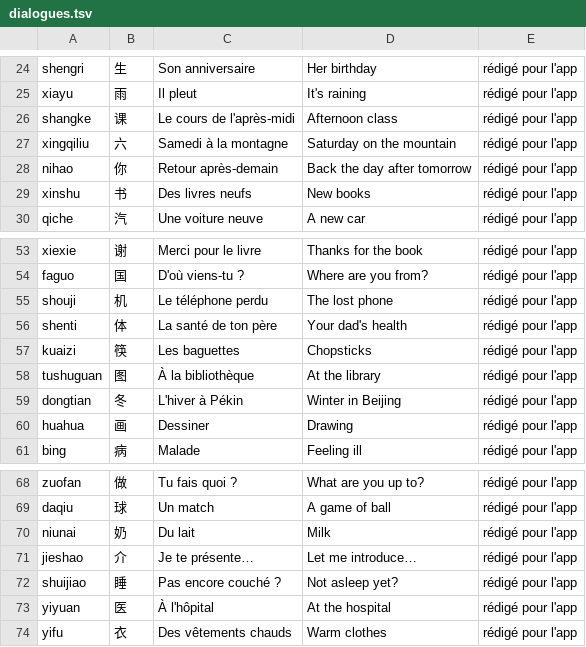
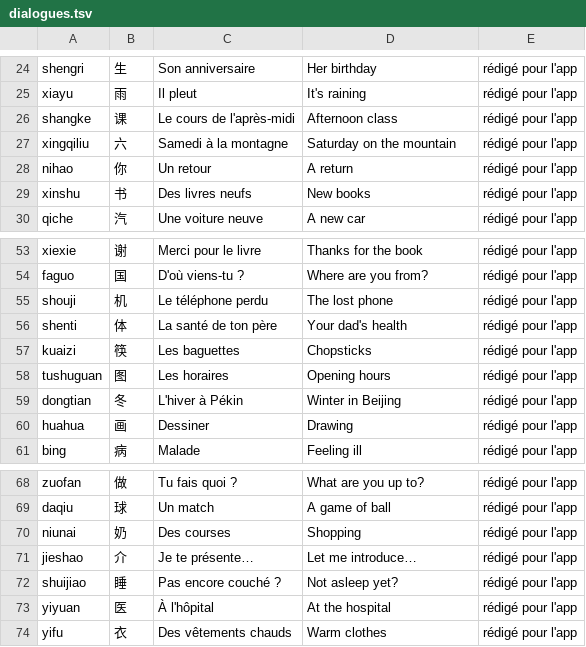
Before and after one commit to jon-gyt/zilin, a TSV file: data/sources/wechat/dialogues.tsv, drawn as a sheet; only a part is shown, gaps mark what is left out.

```diff
--- a/data/sources/wechat/dialogues.tsv
+++ b/data/sources/wechat/dialogues.tsv
@@ -27,3 +27,3 @@ shangke	课	Le cours de l'après-midi	Afternoon class	rédigé pour l'app
 xingqiliu	六	Samedi à la montagne	Saturday on the mountain	rédigé pour l'app
-nihao	你	Retour après-demain	Back the day after tomorrow	rédigé pour l'app
+nihao	你	Un retour	A return	rédigé pour l'app
 xinshu	书	Des livres neufs	New books	rédigé pour l'app
@@ -57,3 +57,3 @@ shenti	体	La santé de ton père	Your dad's health	rédigé pour l'app
 kuaizi	筷	Les baguettes	Chopsticks	rédigé pour l'app
-tushuguan	图	À la bibliothèque	At the library	rédigé pour l'app
+tushuguan	图	Les horaires	Opening hours	rédigé pour l'app
 dongtian	冬	L'hiver à Pékin	Winter in Beijing	rédigé pour l'app
@@ -69,3 +69,3 @@ zuofan	做	Tu fais quoi ?	What are you up to?	rédigé pour l'app
 daqiu	球	Un match	A game of ball	rédigé pour l'app
-niunai	奶	Du lait	Milk	rédigé pour l'app
+niunai	奶	Des courses	Shopping	rédigé pour l'app
 jieshao	介	Je te présente…	Let me introduce…	rédigé pour l'app
```
